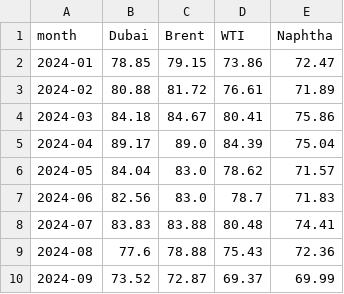
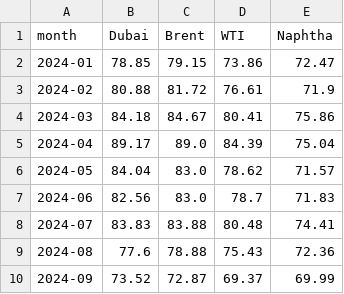
Before and after one commit to 2200807/Index-data-crawler, a CSV file: data/opinet_monthly_avg.csv, drawn as a sheet; only a part is shown.

```diff
--- a/data/opinet_monthly_avg.csv
+++ b/data/opinet_monthly_avg.csv
@@ -2,3 +2,3 @@ month,Dubai,Brent,WTI,Naphtha
 2024-01,78.85,79.15,73.86,72.47
-2024-02,80.88,81.72,76.61,71.89
+2024-02,80.88,81.72,76.61,71.9
 2024-03,84.18,84.67,80.41,75.86
```
Also changed, not shown: data/sulfur_spot.csv, data/sulfuric_acid_spot.csv.
